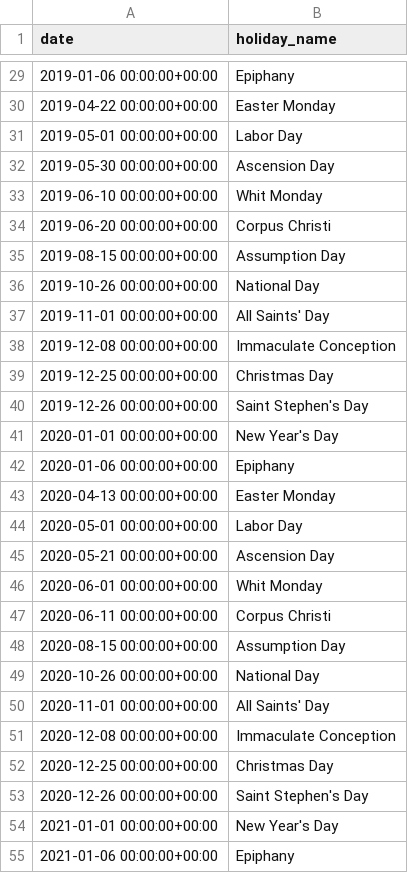
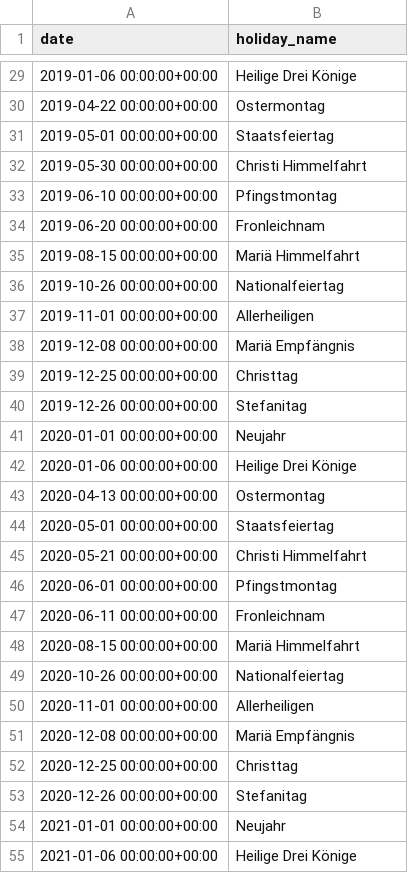
Before and after one commit to kekkegenkai1810/thesis_forecasting, a CSV file: data/AT_public_holidays_2017_2022.csv, drawn as a sheet; only a part is shown, gaps mark what is left out; the diff covers the shown part only.

```diff
--- a/data/AT_public_holidays_2017_2022.csv
+++ b/data/AT_public_holidays_2017_2022.csv
@@ -29,27 +29,27 @@ date,holiday_name
-2019-01-06 00:00:00+00:00,Epiphany
-2019-04-22 00:00:00+00:00,Easter Monday
-2019-05-01 00:00:00+00:00,Labor Day
-2019-05-30 00:00:00+00:00,Ascension Day
-2019-06-10 00:00:00+00:00,Whit Monday
-2019-06-20 00:00:00+00:00,Corpus Christi
-2019-08-15 00:00:00+00:00,Assumption Day
-2019-10-26 00:00:00+00:00,National Day
-2019-11-01 00:00:00+00:00,All Saints' Day
-2019-12-08 00:00:00+00:00,Immaculate Conception
-2019-12-25 00:00:00+00:00,Christmas Day
-2019-12-26 00:00:00+00:00,Saint Stephen's Day
-2020-01-01 00:00:00+00:00,New Year's Day
-2020-01-06 00:00:00+00:00,Epiphany
-2020-04-13 00:00:00+00:00,Easter Monday
-2020-05-01 00:00:00+00:00,Labor Day
-2020-05-21 00:00:00+00:00,Ascension Day
-2020-06-01 00:00:00+00:00,Whit Monday
-2020-06-11 00:00:00+00:00,Corpus Christi
-2020-08-15 00:00:00+00:00,Assumption Day
-2020-10-26 00:00:00+00:00,National Day
-2020-11-01 00:00:00+00:00,All Saints' Day
-2020-12-08 00:00:00+00:00,Immaculate Conception
-2020-12-25 00:00:00+00:00,Christmas Day
-2020-12-26 00:00:00+00:00,Saint Stephen's Day
-2021-01-01 00:00:00+00:00,New Year's Day
-2021-01-06 00:00:00+00:00,Epiphany
+2019-01-06 00:00:00+00:00,Heilige Drei Könige
+2019-04-22 00:00:00+00:00,Ostermontag
+2019-05-01 00:00:00+00:00,Staatsfeiertag
+2019-05-30 00:00:00+00:00,Christi Himmelfahrt
+2019-06-10 00:00:00+00:00,Pfingstmontag
+2019-06-20 00:00:00+00:00,Fronleichnam
+2019-08-15 00:00:00+00:00,Mariä Himmelfahrt
+2019-10-26 00:00:00+00:00,Nationalfeiertag
+2019-11-01 00:00:00+00:00,Allerheiligen
+2019-12-08 00:00:00+00:00,Mariä Empfängnis
+2019-12-25 00:00:00+00:00,Christtag
+2019-12-26 00:00:00+00:00,Stefanitag
+2020-01-01 00:00:00+00:00,Neujahr
+2020-01-06 00:00:00+00:00,Heilige Drei Könige
+2020-04-13 00:00:00+00:00,Ostermontag
+2020-05-01 00:00:00+00:00,Staatsfeiertag
+2020-05-21 00:00:00+00:00,Christi Himmelfahrt
+2020-06-01 00:00:00+00:00,Pfingstmontag
+2020-06-11 00:00:00+00:00,Fronleichnam
+2020-08-15 00:00:00+00:00,Mariä Himmelfahrt
+2020-10-26 00:00:00+00:00,Nationalfeiertag
+2020-11-01 00:00:00+00:00,Allerheiligen
+2020-12-08 00:00:00+00:00,Mariä Empfängnis
+2020-12-25 00:00:00+00:00,Christtag
+2020-12-26 00:00:00+00:00,Stefanitag
+2021-01-01 00:00:00+00:00,Neujahr
+2021-01-06 00:00:00+00:00,Heilige Drei Könige
```
Also changed, not shown: 51 edited cells elsewhere in this file, 8 other files.
